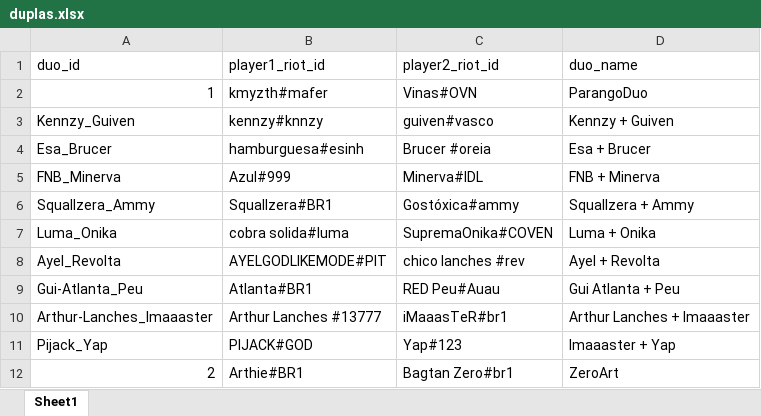
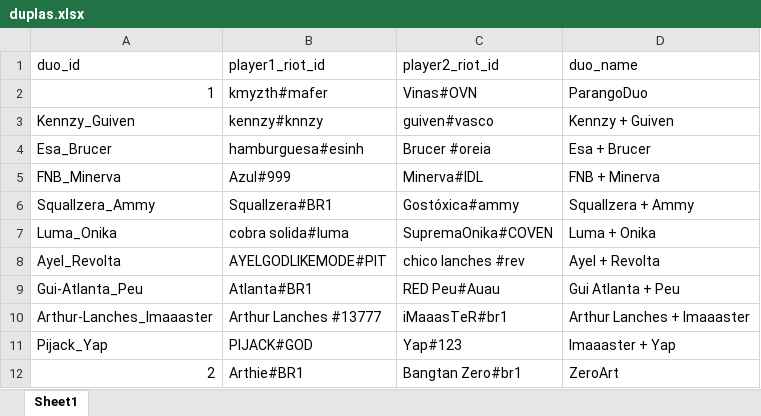
Before and after one commit to kmzmath/Arenathon, an Excel workbook: duplas.xlsx, sheet Sheet1, drawn as a sheet; values as stored, in another font and other column widths than the file's, no borders; the diff names each change by its address in the sheet, - before the commit and + after, or states it on an @@ line.

Commit message:
fix nome do zero

```diff
--- a/duplas.xlsx (sheet Sheet1)
+++ b/duplas.xlsx (sheet Sheet1)
-C12 (player2_riot_id): Bagtan Zero#br1
+C12 (player2_riot_id): Bangtan Zero#br1
```
